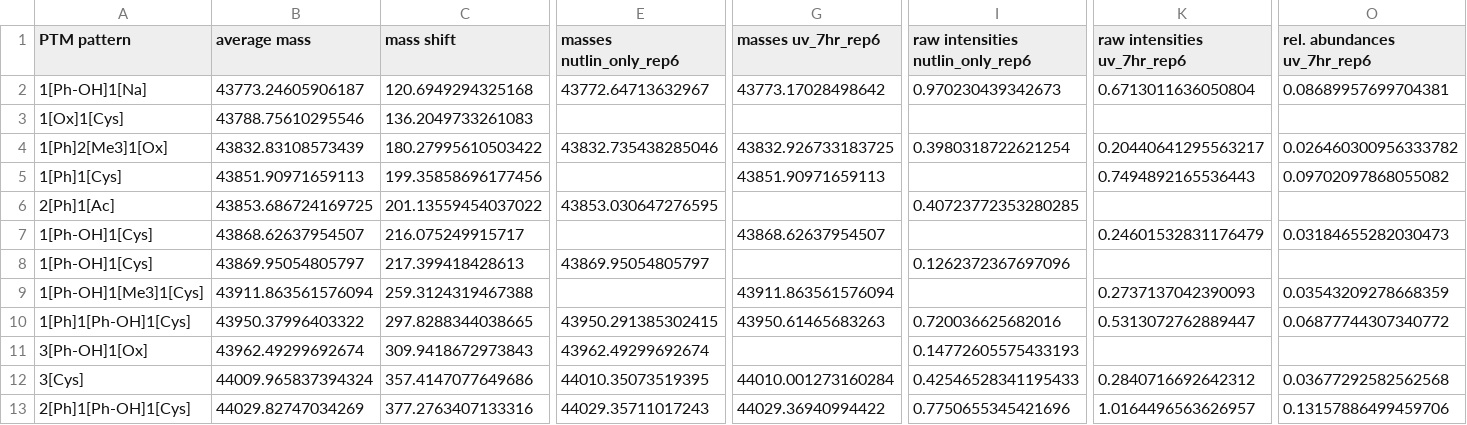
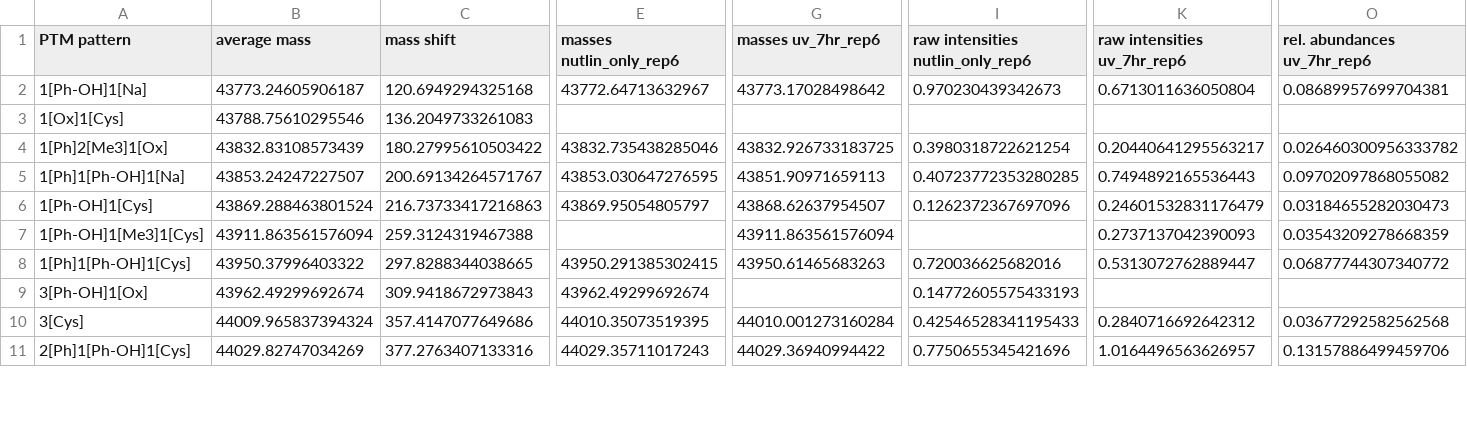
Before and after one commit to marjanfaizi/MSModDetector, a CSV file: output/mass_shifts.csv, drawn as a sheet; only a part is shown, gaps mark what is left out; removed rows and columns are numbered as before the commit, all else as after; rows hold the shown columns only; the diff covers the shown part only; the diff names each change by its address in the sheet, - before the commit and + after, or states it on an @@ line.

```diff
--- a/output/mass_shifts.csv
+++ b/output/mass_shifts.csv
-row 5: 1[Ph]1[Cys] | 43851.90971659113 | 199.35858696177456 |  | 43851.90971659113 |  | 0.7494892165536443 | 0.09702097868055082
-A5 (PTM pattern): 2[Ph]1[Ac]
+A5 (PTM pattern): 1[Ph]1[Ph-OH]1[Na]
-B5 (average mass): 43853.686724169725
+B5 (average mass): 43853.24247227507
-C5 (mass shift): 201.13559454037022
+C5 (mass shift): 200.69134264571767
-G5 (masses uv_7hr_rep6): (empty)
+G5 (masses uv_7hr_rep6): 43851.90971659113
-K5 (raw intensities uv_7hr_rep6): (empty)
+K5 (raw intensities uv_7hr_rep6): 0.7494892165536443
-O5 (rel. abundances uv_7hr_rep6): (empty)
+O5 (rel. abundances uv_7hr_rep6): 0.09702097868055082
-B6 (average mass): 43868.62637954507
+B6 (average mass): 43869.288463801524
-C6 (mass shift): 216.075249915717
+C6 (mass shift): 216.73733417216863
-E6 (masses nutlin_only_rep6): (empty)
+E6 (masses nutlin_only_rep6): 43869.95054805797
-I6 (raw intensities nutlin_only_rep6): (empty)
+I6 (raw intensities nutlin_only_rep6): 0.1262372367697096
-row 8: 1[Ph-OH]1[Cys] | 43869.95054805797 | 217.399418428613 | 43869.95054805797 |  | 0.1262372367697096
```
Also changed, not shown: 8 removed rows and 45 edited cells elsewhere in this file, output/scores.csv, 8 other files.
